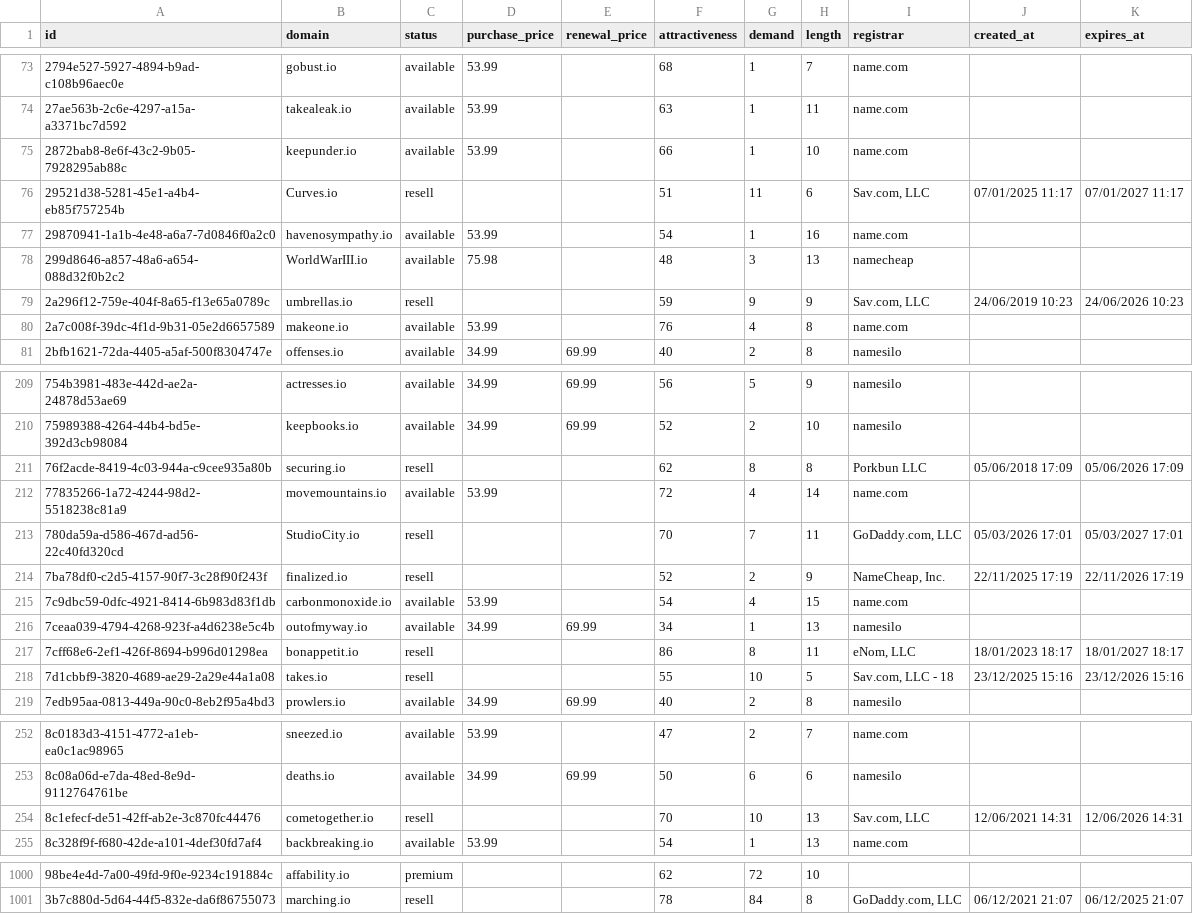
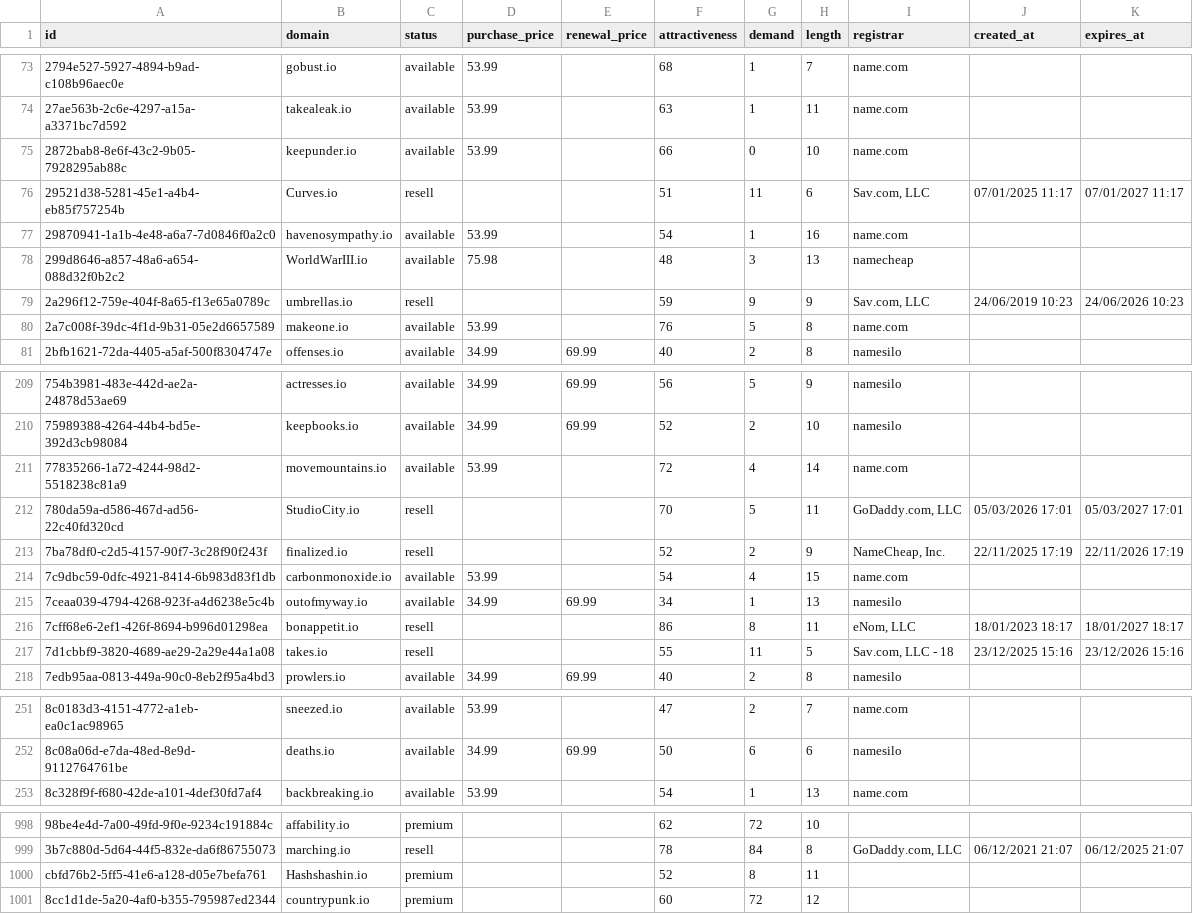
Before and after one commit to UniqueDomains/io-oneword-domains, a CSV file: io.csv, drawn as a sheet; only a part is shown, gaps mark what is left out; removed rows and columns are numbered as before the commit, all else as after; the diff covers the shown part only; the diff names each change by its address in the sheet, - before the commit and + after, or states it on an @@ line.

Commit message:
Domains update

```diff
--- a/io.csv
+++ b/io.csv
-G75 (demand): 1
+G75 (demand): 0
-G80 (demand): 4
+G80 (demand): 5
-row 211: 76f2acde-8419-4c03-944a-c9cee935a80b | securing.io | resell |  |  | 62 | 8 | 8 | Porkbun LLC | 05/06/2018 17:09 | 05/06/2026 17:09
-G212 (demand): 7
+G212 (demand): 5
-G217 (demand): 10
+G217 (demand): 11
-row 254: 8c1efecf-de51-42ff-ab2e-3c870fc44476 | cometogether.io | resell |  |  | 70 | 10 | 13 | Sav.com, LLC | 12/06/2021 14:31 | 12/06/2026 14:31
+row 1000: cbfd76b2-5ff5-41e6-a128-d05e7befa761 | Hashshashin.io | premium |  |  | 52 | 8 | 11
+row 1001: 8cc1d1de-5a20-4af0-b355-795987ed2344 | countrypunk.io | premium |  |  | 60 | 72 | 12
```
Also changed, not shown: 17 edited cells elsewhere in this file, 4 other files.
